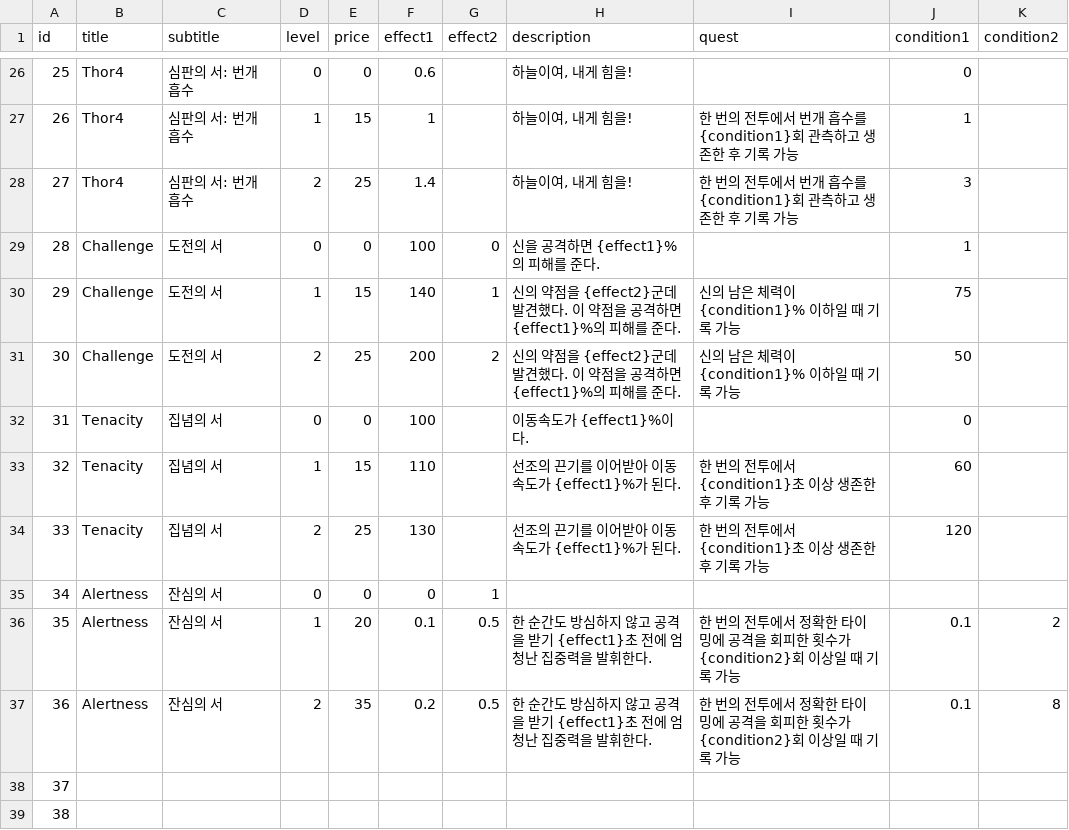
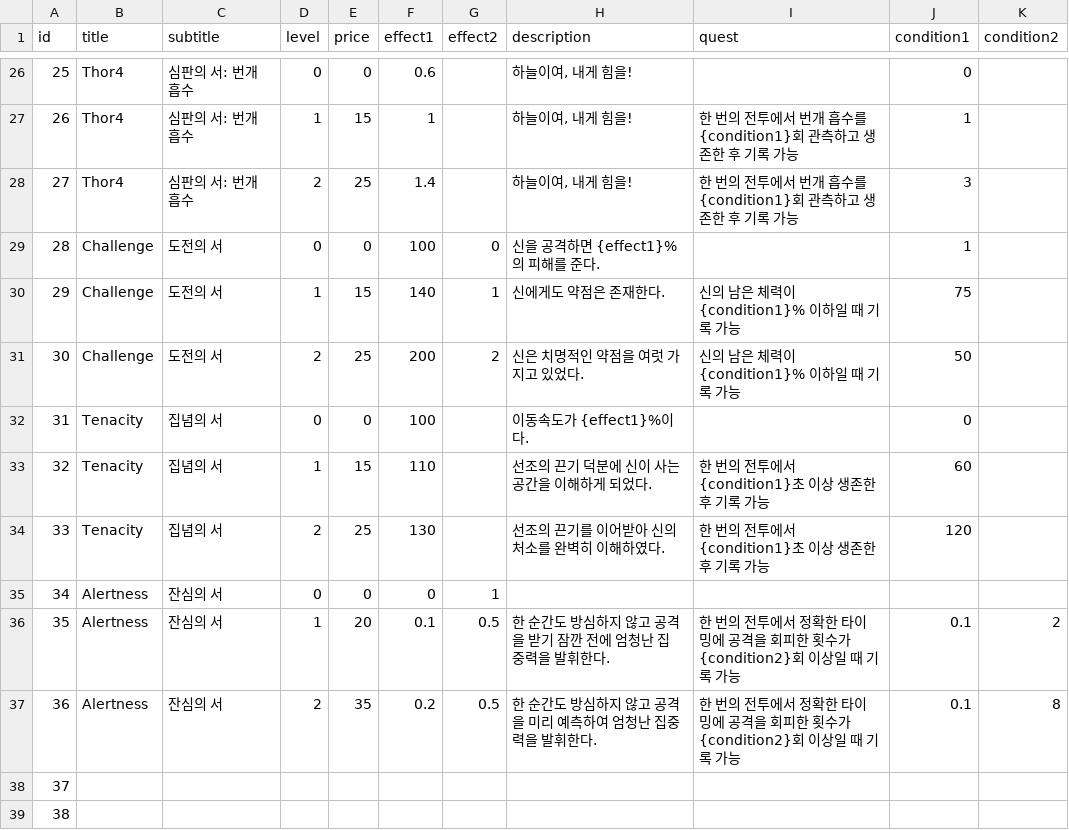
Before and after one commit to upnl/history-boss-rush, a CSV file: Assets/Data/BookDB.csv, drawn as a sheet; only a part is shown, gaps mark what is left out.

Commit message:
changed bookDB descriptions

```diff
--- a/Assets/Data/BookDB.csv
+++ b/Assets/Data/BookDB.csv
@@ -29,10 +29,10 @@ id	title	subtitle	level	price	effect1	effect2	description	quest	condition1	condi
 28	Challenge	도전의 서	0	0	100	0	신을 공격하면 {effect1}%의 피해를 준다.		1	
-29	Challenge	도전의 서	1	15	140	1	신의 약점을 {effect2}군데 발견했다. 이 약점을 공격하면 {effect1}%의 피해를 준다.	신의 남은 체력이 {condition1}% 이하일 때 기록 가능	75	
-30	Challenge	도전의 서	2	25	200	2	신의 약점을 {effect2}군데 발견했다. 이 약점을 공격하면 {effect1}%의 피해를 준다.	신의 남은 체력이 {condition1}% 이하일 때 기록 가능	50	
+29	Challenge	도전의 서	1	15	140	1	신에게도 약점은 존재한다.	신의 남은 체력이 {condition1}% 이하일 때 기록 가능	75	
+30	Challenge	도전의 서	2	25	200	2	신은 치명적인 약점을 여럿 가지고 있었다.	신의 남은 체력이 {condition1}% 이하일 때 기록 가능	50	
 31	Tenacity	집념의 서	0	0	100		이동속도가 {effect1}%이다.		0	
-32	Tenacity	집념의 서	1	15	110		선조의 끈기를 이어받아 이동속도가 {effect1}%가 된다.	한 번의 전투에서 {condition1}초 이상 생존한 후 기록 가능	60	
-33	Tenacity	집념의 서	2	25	130		선조의 끈기를 이어받아 이동속도가 {effect1}%가 된다.	한 번의 전투에서 {condition1}초 이상 생존한 후 기록 가능	120	
+32	Tenacity	집념의 서	1	15	110		선조의 끈기 덕분에 신이 사는 공간을 이해하게 되었다.	한 번의 전투에서 {condition1}초 이상 생존한 후 기록 가능	60	
+33	Tenacity	집념의 서	2	25	130		선조의 끈기를 이어받아 신의 처소를 완벽히 이해하였다.	한 번의 전투에서 {condition1}초 이상 생존한 후 기록 가능	120	
 34	Alertness	잔심의 서	0	0	0	1				
-35	Alertness	잔심의 서	1	20	0.1	0.5	한 순간도 방심하지 않고 공격을 받기 {effect1}초 전에 엄청난 집중력을 발휘한다.	한 번의 전투에서 정확한 타이밍에 공격을 회피한 횟수가 {condition2}회 이상일 때 기록 가능	0.1	2
-36	Alertness	잔심의 서	2	35	0.2	0.5	한 순간도 방심하지 않고 공격을 받기 {effect1}초 전에 엄청난 집중력을 발휘한다.	한 번의 전투에서 정확한 타이밍에 공격을 회피한 횟수가 {condition2}회 이상일 때 기록 가능	0.1	8
+35	Alertness	잔심의 서	1	20	0.1	0.5	한 순간도 방심하지 않고 공격을 받기 잠깐 전에 엄청난 집중력을 발휘한다.	한 번의 전투에서 정확한 타이밍에 공격을 회피한 횟수가 {condition2}회 이상일 때 기록 가능	0.1	2
+36	Alertness	잔심의 서	2	35	0.2	0.5	한 순간도 방심하지 않고 공격을 미리 예측하여 엄청난 집중력을 발휘한다.	한 번의 전투에서 정확한 타이밍에 공격을 회피한 횟수가 {condition2}회 이상일 때 기록 가능	0.1	8
 37										
```
